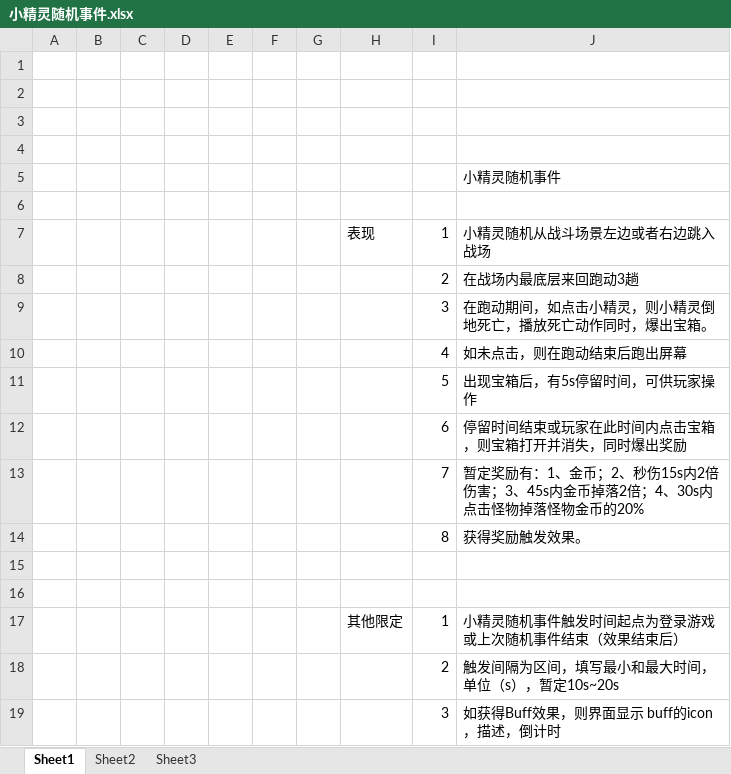
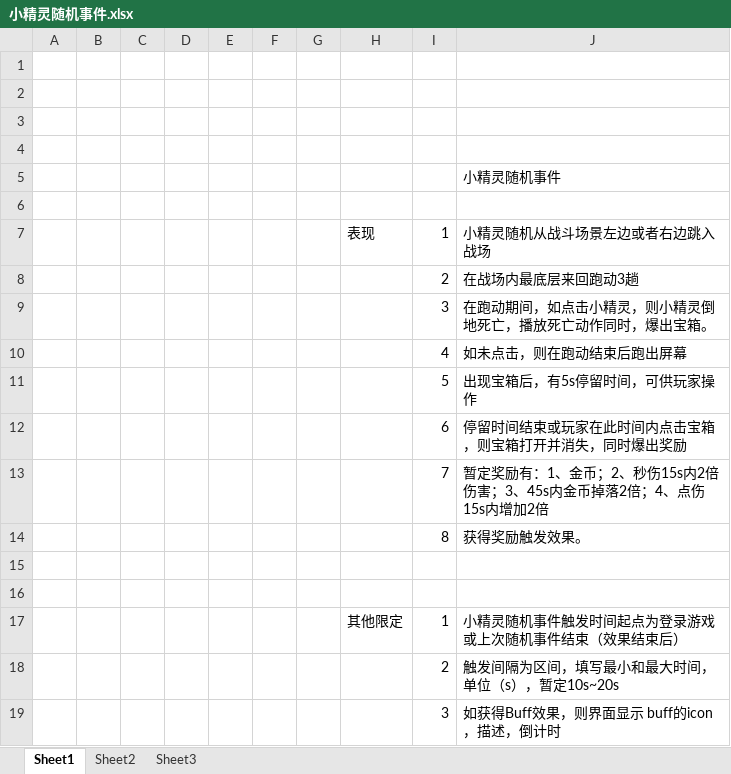
Before and after one commit to sgtcloud/sgtcloud-ossgame-project-zero, an Excel workbook: doc/随机事件/小精灵随机事件.xlsx, sheet Sheet1, drawn as a sheet; values as stored, in another font and other column widths than the file's, no borders; the diff names each change by its address in the sheet, - before the commit and + after, or states it on an @@ line.

```diff
--- a/doc/随机事件/小精灵随机事件.xlsx (sheet Sheet1)
+++ b/doc/随机事件/小精灵随机事件.xlsx (sheet Sheet1)
-J13: …倍；4、30s内点击怪物掉落怪物金币的20%
+J13: …倍；4、点伤15s内增加2倍
```
Also changed, not shown: doc/主动技能/主动技能类型.xlsx, 28 other files.
